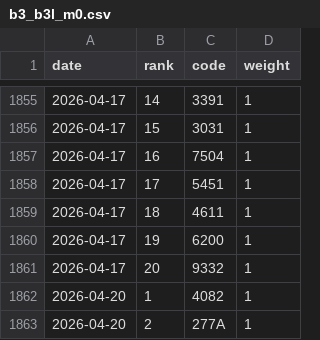
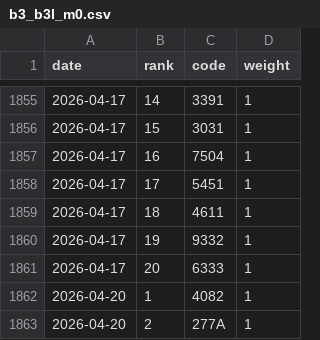
Before and after one commit to hiroto-k0306/kabu-b2, a CSV file: data/processed/combo/b3_b3l_m0.csv, drawn as a sheet; only a part is shown, gaps mark what is left out; the diff covers the shown part only.

```diff
--- a/data/processed/combo/b3_b3l_m0.csv
+++ b/data/processed/combo/b3_b3l_m0.csv
@@ -1859,4 +1859,4 @@
 "2026-04-17","18","4611","1"
-"2026-04-17","19","6200","1"
-"2026-04-17","20","9332","1"
+"2026-04-17","19","9332","1"
+"2026-04-17","20","6333","1"
 "2026-04-20","1","4082","1"
```
Also changed, not shown: 40 added rows elsewhere in this file, data/processed/b3/daily_picks.csv, data/processed/b3l/daily_picks.csv, 37 other files.
